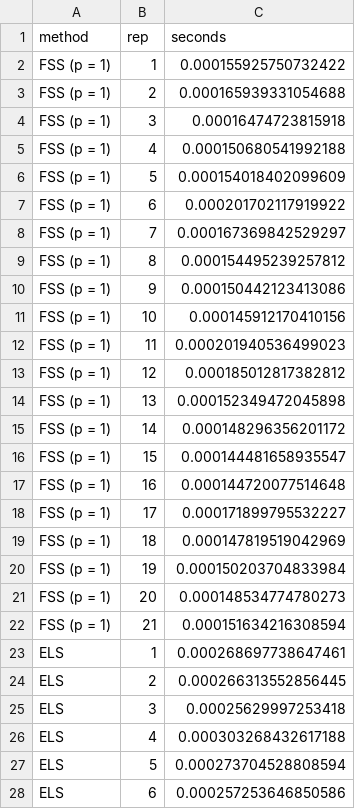
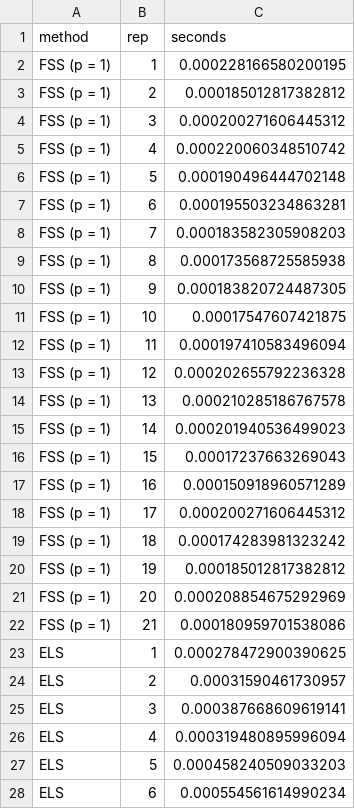
Before and after one commit to samanthans-caicc/CS_6243_Machine_Learning, a CSV file: Homework_2/timings_problem6.csv, drawn as a sheet; only a part is shown; the diff covers the shown part only.

Commit message:
Add discussion points, tables, and timing data for Homework 2 analysis

```diff
--- a/Homework_2/timings_problem6.csv
+++ b/Homework_2/timings_problem6.csv
@@ -1,28 +1,28 @@
 "method","rep","seconds"
-"FSS (p = 1)",1,0.000155925750732422
-"FSS (p = 1)",2,0.000165939331054688
-"FSS (p = 1)",3,0.00016474723815918
-"FSS (p = 1)",4,0.000150680541992188
-"FSS (p = 1)",5,0.000154018402099609
-"FSS (p = 1)",6,0.000201702117919922
-"FSS (p = 1)",7,0.000167369842529297
-"FSS (p = 1)",8,0.000154495239257812
-"FSS (p = 1)",9,0.000150442123413086
-"FSS (p = 1)",10,0.000145912170410156
-"FSS (p = 1)",11,0.000201940536499023
-"FSS (p = 1)",12,0.000185012817382812
-"FSS (p = 1)",13,0.000152349472045898
-"FSS (p = 1)",14,0.000148296356201172
-"FSS (p = 1)",15,0.000144481658935547
-"FSS (p = 1)",16,0.000144720077514648
-"FSS (p = 1)",17,0.000171899795532227
-"FSS (p = 1)",18,0.000147819519042969
-"FSS (p = 1)",19,0.000150203704833984
-"FSS (p = 1)",20,0.000148534774780273
-"FSS (p = 1)",21,0.000151634216308594
-"ELS",1,0.000268697738647461
-"ELS",2,0.000266313552856445
-"ELS",3,0.00025629997253418
-"ELS",4,0.000303268432617188
-"ELS",5,0.000273704528808594
-"ELS",6,0.000257253646850586
+"FSS (p = 1)",1,0.000228166580200195
+"FSS (p = 1)",2,0.000185012817382812
+"FSS (p = 1)",3,0.000200271606445312
+"FSS (p = 1)",4,0.000220060348510742
+"FSS (p = 1)",5,0.000190496444702148
+"FSS (p = 1)",6,0.000195503234863281
+"FSS (p = 1)",7,0.000183582305908203
+"FSS (p = 1)",8,0.000173568725585938
+"FSS (p = 1)",9,0.000183820724487305
+"FSS (p = 1)",10,0.00017547607421875
+"FSS (p = 1)",11,0.000197410583496094
+"FSS (p = 1)",12,0.000202655792236328
+"FSS (p = 1)",13,0.000210285186767578
+"FSS (p = 1)",14,0.000201940536499023
+"FSS (p = 1)",15,0.00017237663269043
+"FSS (p = 1)",16,0.000150918960571289
+"FSS (p = 1)",17,0.000200271606445312
+"FSS (p = 1)",18,0.000174283981323242
+"FSS (p = 1)",19,0.000185012817382812
+"FSS (p = 1)",20,0.000208854675292969
+"FSS (p = 1)",21,0.000180959701538086
+"ELS",1,0.000278472900390625
+"ELS",2,0.00031590461730957
+"ELS",3,0.000387668609619141
+"ELS",4,0.000319480895996094
+"ELS",5,0.000458240509033203
+"ELS",6,0.000554561614990234
```
Also changed, not shown: 36 edited cells elsewhere in this file, 6 other files.
